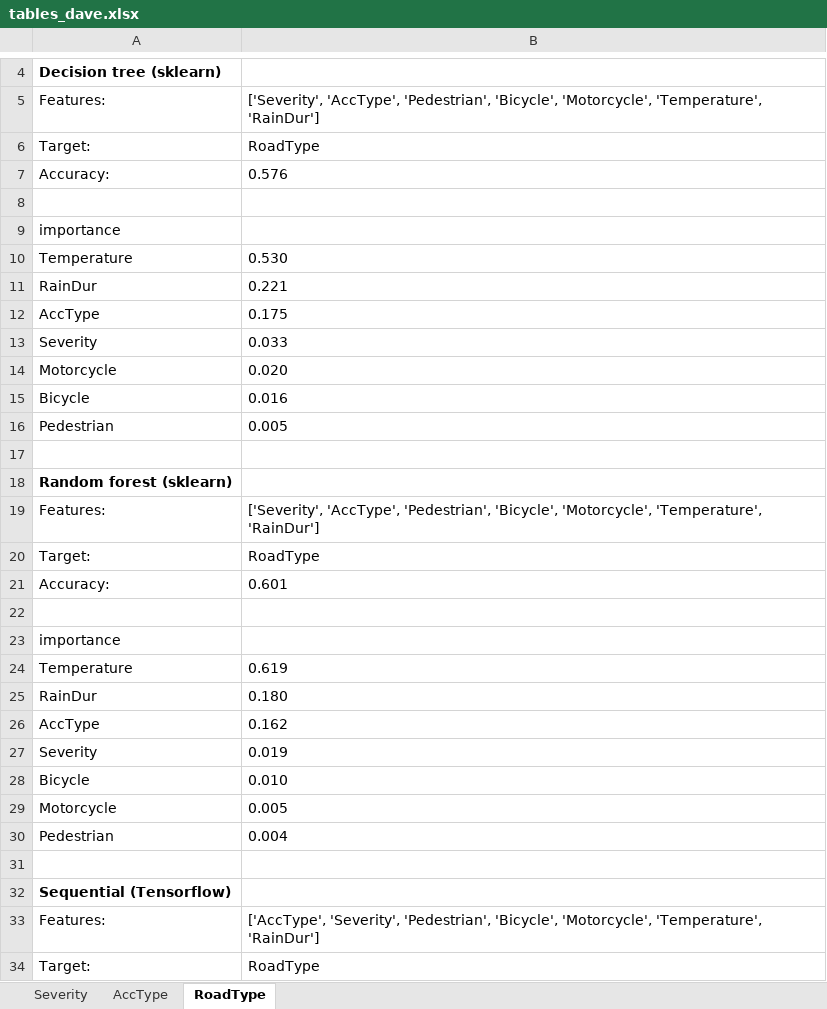
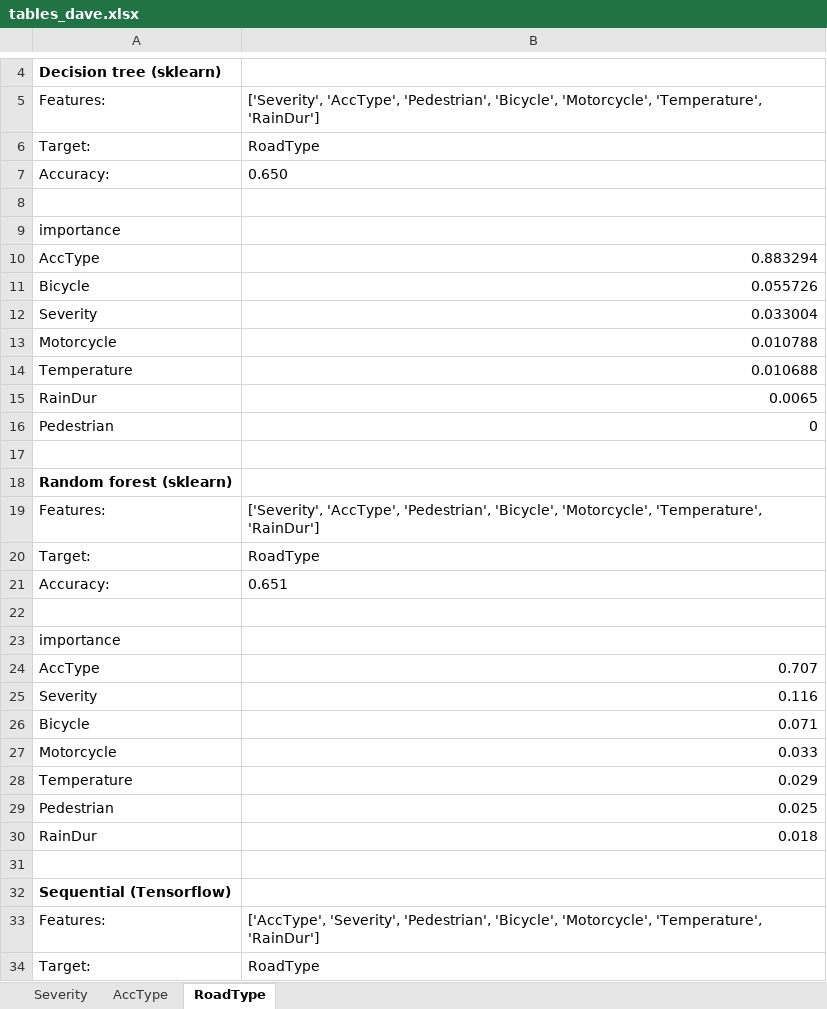
Before and after one commit to massstab/ESC403_project, an Excel workbook: presentation/data/tables_dave.xlsx, sheet RoadType, drawn as a sheet; only a part is shown, gaps mark what is left out; values as stored, in another font and other column widths than the file's, no borders; removed rows and columns are numbered as before the commit, all else as after; the diff covers the shown part only; the diff names each change by its address in the sheet, - before the commit and + after, or states it on an @@ line.

Commit message:
new tables_dave.xlsx data and added more ablauf.

```diff
--- a/presentation/data/tables_dave.xlsx (sheet RoadType)
+++ b/presentation/data/tables_dave.xlsx (sheet RoadType)
-B7: 0.576
+B7: 0.650
-row 10: Temperature | 0.530
-row 11: RainDur | 0.221
-B10: 0.175
+B10: 0.883294
-B10 alignment: left
+B10 alignment: right
+row 11: Bicycle | 0.055726
-B12: 0.033
+B12: 0.033004
-B12:B13 alignment: left
+B12:B13 alignment: right
-B13: 0.020
+B13: 0.010788
-row 15: Bicycle | 0.016
+row 14: Temperature | 0.010688
+row 15: RainDur | 0.0065
-B16: 0.005
+B16: 0
-B16 alignment: left
+B16 alignment: right
-B21: 0.601
+B21: 0.651
-row 24: Temperature | 0.619
-row 25: RainDur | 0.180
-B24: 0.162
+B24: 0.707
-B24:B27 alignment: left
+B24:B27 alignment: right
-B25: 0.019
+B25: 0.116
-B26: 0.010
+B26: 0.071
-B27: 0.005
+B27: 0.033
+row 28: Temperature | 0.029
-B29: 0.004
+B29: 0.025
-B29 alignment: left
+B29 alignment: right
+row 30: RainDur | 0.018
```
Also changed, not shown: 4 edited cells elsewhere in this sheet, 1 other file.
